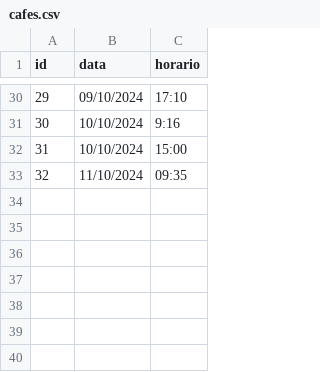
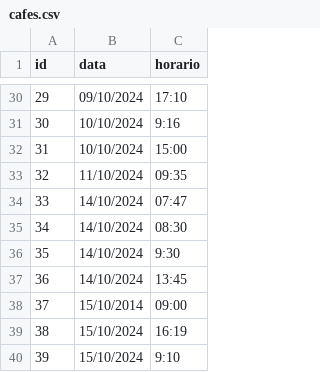
Before and after one commit to prazeresmath/maitha-trainees, a CSV file: Cafe_Gean/cafes.csv, drawn as a sheet; only a part is shown, gaps mark what is left out.

```diff
--- a/Cafe_Gean/cafes.csv
+++ b/Cafe_Gean/cafes.csv
@@ -33 +33,8 @@ id,data,horario
 32,11/10/2024,09:35
+33,14/10/2024,07:47
+34,14/10/2024,08:30
+35,14/10/2024,9:30
+36,14/10/2024,13:45
+37,15/10/2014,09:00
+38,15/10/2024,16:19
+39,15/10/2024,9:10
```
Also changed, not shown: 1 other file.
